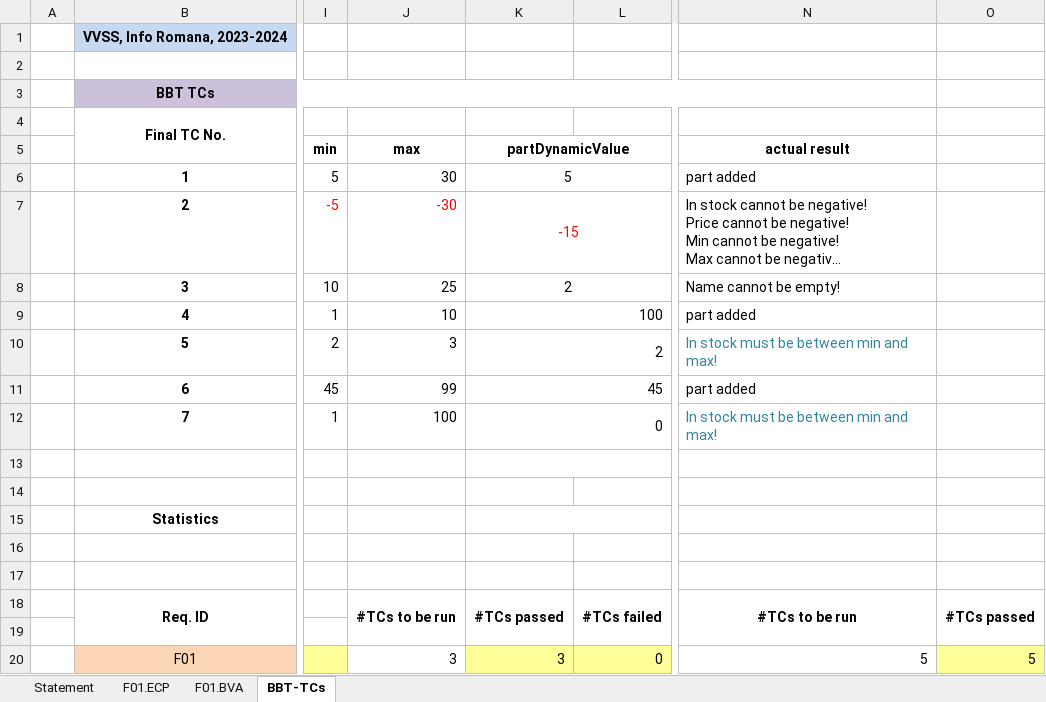
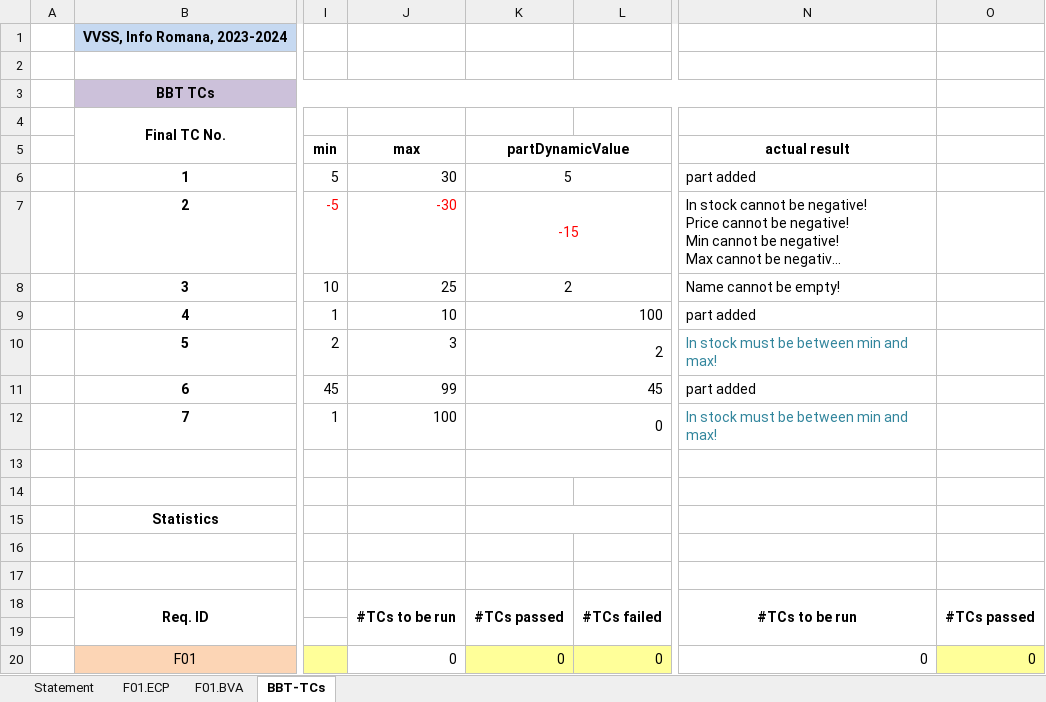
Before and after one commit to andrei45635/infinity_inventory_vvss, an Excel workbook: Docs/Lab02/Lab02_BBT_TCs_Form.xlsx, sheet BBT-TCs, drawn as a sheet; only a part is shown, gaps mark what is left out; long unchanged cells end in …; values as stored, in another font and other column widths than the file's, no borders; the diff names each change by its address in the sheet, - before the commit and + after, or states it on an @@ line.

```diff
--- a/Docs/Lab02/Lab02_BBT_TCs_Form.xlsx (sheet BBT-TCs)
+++ b/Docs/Lab02/Lab02_BBT_TCs_Form.xlsx (sheet BBT-TCs)
-J20 (max): 3
+J20 (max): 0
-K20 (partDynamicValue): 3
+K20 (partDynamicValue): 0
-N20 (actual result): 5
+N20 (actual result): 0
-O20: 5
+O20: 0
```
Also changed, not shown: sheet F01.BVA, sheet F01.ECP, 1 other file.
